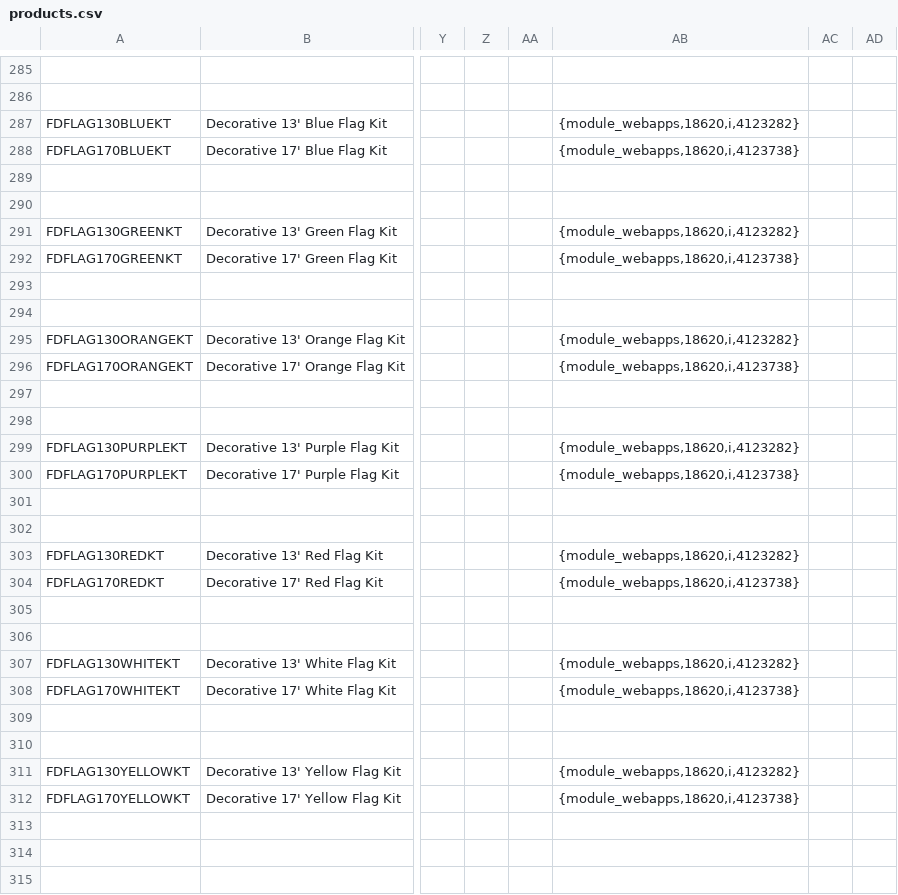
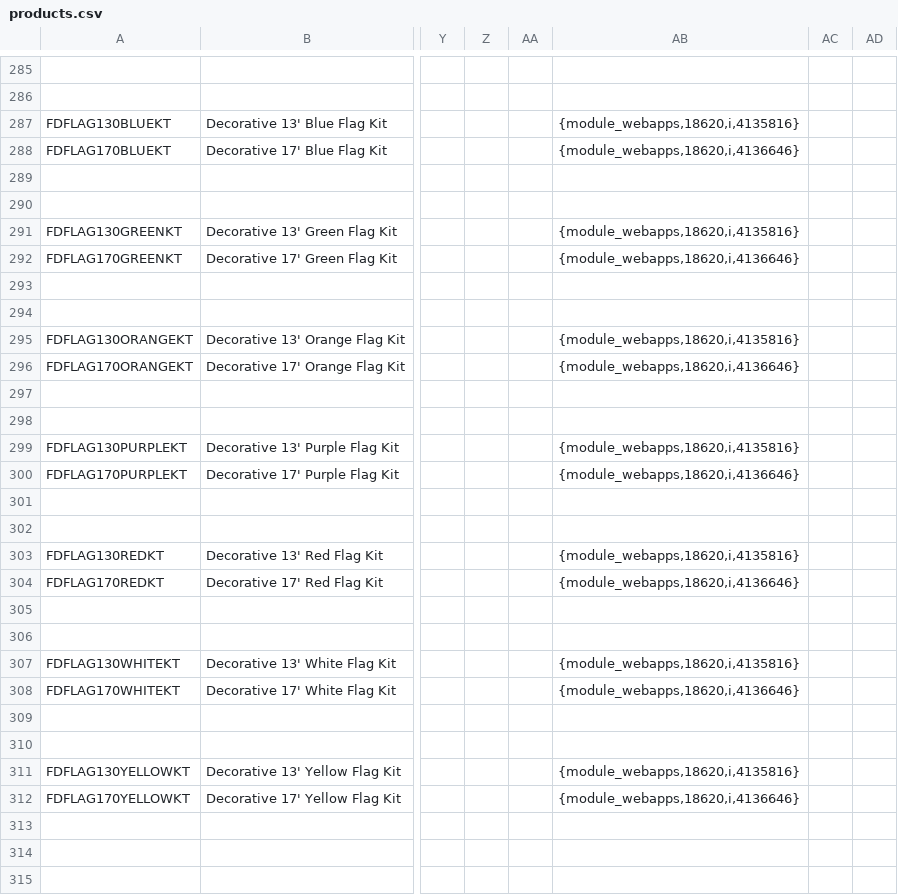
Before and after one commit to USFlag/UncleSam_Website, a CSV file: Assets/other/products.csv, drawn as a sheet; only a part is shown, gaps mark what is left out; the diff covers the shown part only; the diff names each change by its address in the sheet, - before the commit and + after, or states it on an @@ line.

```diff
--- a/Assets/other/products.csv
+++ b/Assets/other/products.csv
-AB287: {module_webapps,18620,i,4123282}
+AB287: {module_webapps,18620,i,4135816}
-AB288: {module_webapps,18620,i,4123738}
+AB288: {module_webapps,18620,i,4136646}
-AB291: {module_webapps,18620,i,4123282}
+AB291: {module_webapps,18620,i,4135816}
-AB292: {module_webapps,18620,i,4123738}
+AB292: {module_webapps,18620,i,4136646}
-AB295: {module_webapps,18620,i,4123282}
+AB295: {module_webapps,18620,i,4135816}
-AB296: {module_webapps,18620,i,4123738}
+AB296: {module_webapps,18620,i,4136646}
-AB299: {module_webapps,18620,i,4123282}
+AB299: {module_webapps,18620,i,4135816}
-AB300: {module_webapps,18620,i,4123738}
+AB300: {module_webapps,18620,i,4136646}
-AB303: {module_webapps,18620,i,4123282}
+AB303: {module_webapps,18620,i,4135816}
-AB304: {module_webapps,18620,i,4123738}
+AB304: {module_webapps,18620,i,4136646}
-AB307: {module_webapps,18620,i,4123282}
+AB307: {module_webapps,18620,i,4135816}
-AB308: {module_webapps,18620,i,4123738}
+AB308: {module_webapps,18620,i,4136646}
-AB311: {module_webapps,18620,i,4123282}
+AB311: {module_webapps,18620,i,4135816}
-AB312: {module_webapps,18620,i,4123738}
+AB312: {module_webapps,18620,i,4136646}
```
Also changed, not shown: 7 edited cells elsewhere in this file, 17 other files.
